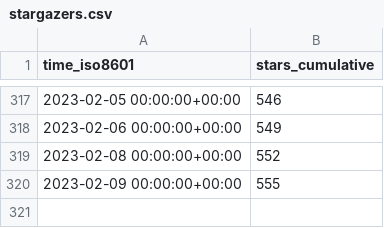
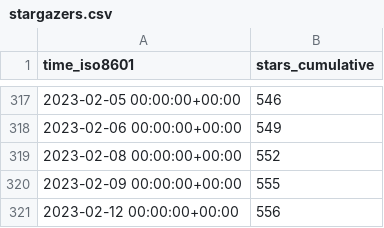
Before and after one commit to weaveworks/weave-gitops, a CSV file: weaveworks/weave-gitops/ghrs-data/stargazers.csv, drawn as a sheet; only a part is shown, gaps mark what is left out.

```diff
--- a/weaveworks/weave-gitops/ghrs-data/stargazers.csv
+++ b/weaveworks/weave-gitops/ghrs-data/stargazers.csv
@@ -320 +320,2 @@ time_iso8601,stars_cumulative
 2023-02-09 00:00:00+00:00,555
+2023-02-12 00:00:00+00:00,556
```
